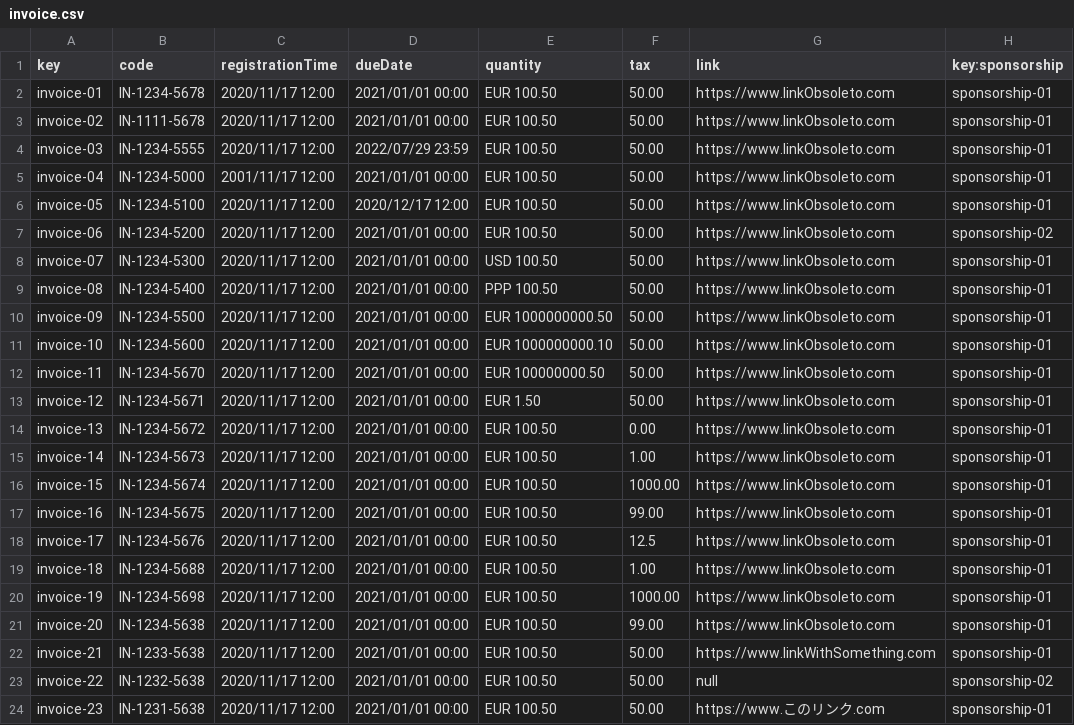
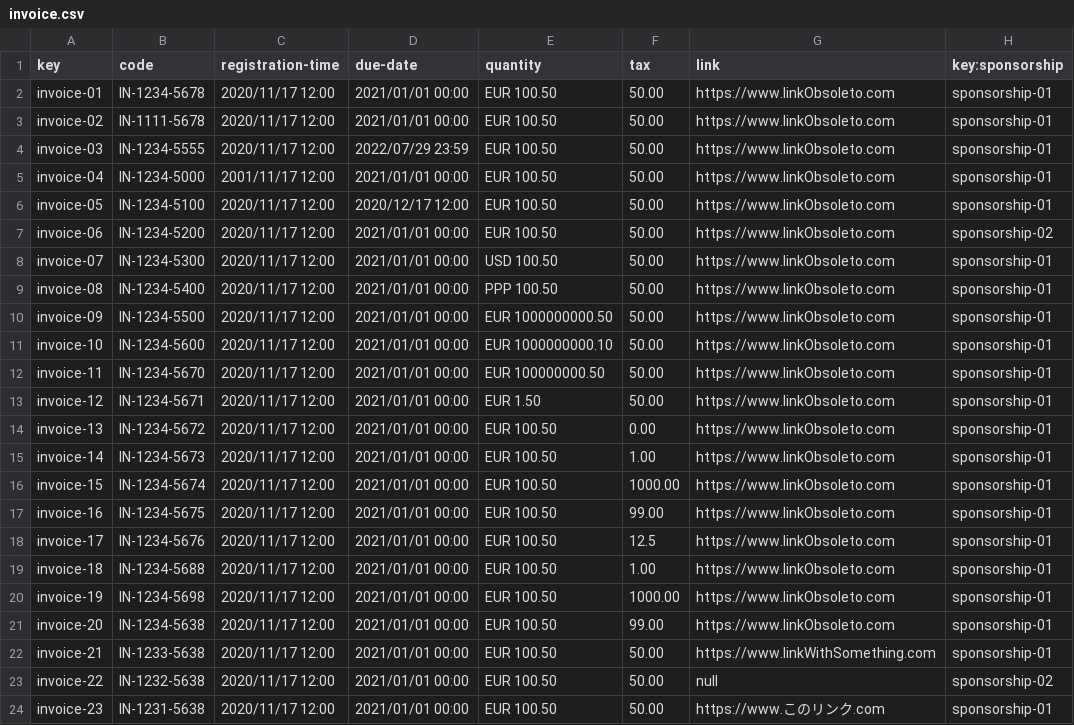
Before and after one commit to Danielruizlopezcc/Acme-SF-D04, a CSV file: src/main/webapp/WEB-INF/resources/sample-data/invoice.csv, drawn as a sheet.

```diff
--- a/src/main/webapp/WEB-INF/resources/sample-data/invoice.csv
+++ b/src/main/webapp/WEB-INF/resources/sample-data/invoice.csv
@@ -1,2 +1,2 @@
-key,code,registrationTime,dueDate,quantity,tax,link,key:sponsorship
+key,code,registration-time,due-date,quantity,tax,link,key:sponsorship
 invoice-01,IN-1234-5678,2020/11/17 12:00,2021/01/01 00:00,EUR 100.50,50.00,https://www.linkObsoleto.com,sponsorship-01
```
Also changed, not shown: src/main/webapp/WEB-INF/resources/sample-data/sponsorship.csv, 3 other files.
